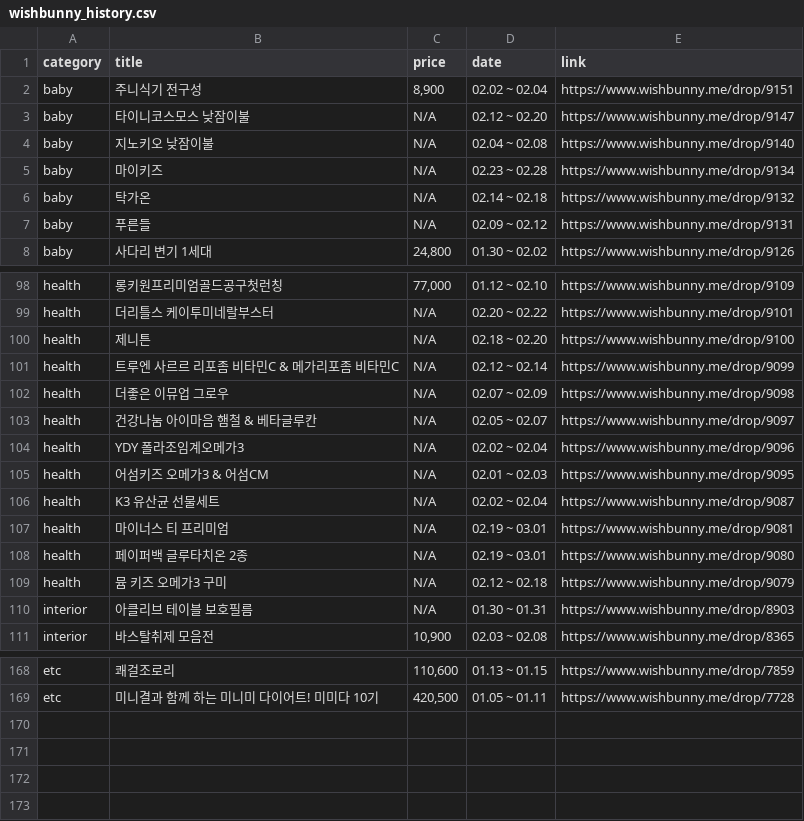
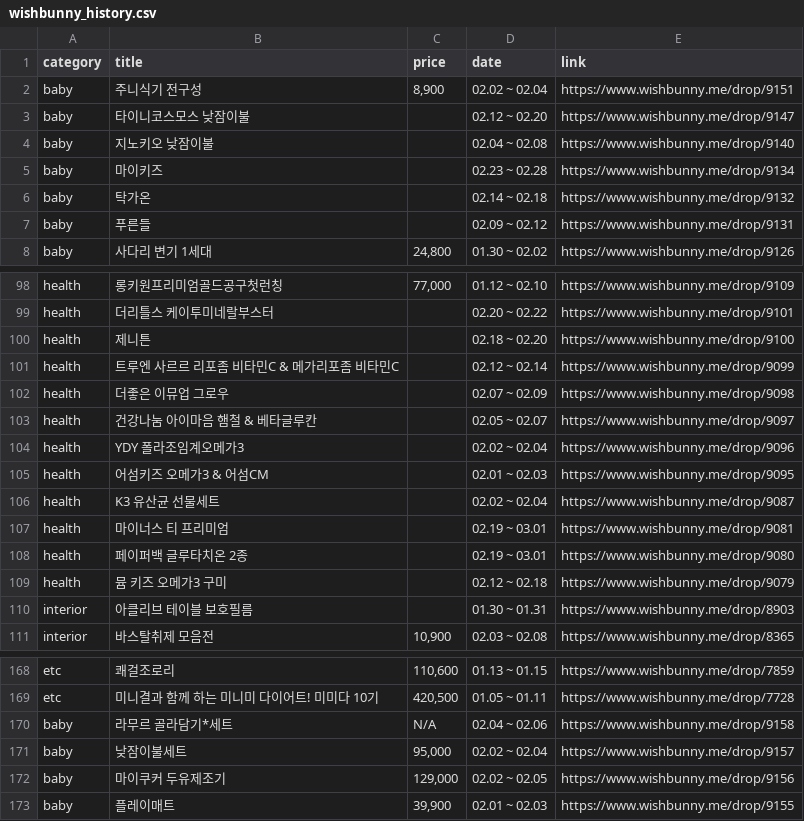
Before and after one commit to withel09/kids-schedule-app, a CSV file: wishbunny_history.csv, drawn as a sheet; only a part is shown, gaps mark what is left out; the diff covers the shown part only; the diff names each change by its address in the sheet, - before the commit and + after, or states it on an @@ line.

```diff
--- a/wishbunny_history.csv
+++ b/wishbunny_history.csv
-C3:C7 (price): N/A
+C3:C7 (price): (empty)
-C99:C110 (price): N/A
+C99:C110 (price): (empty)
+row 170: baby | 라무르 골라담기*세트 | N/A | 02.04 ~ 02.06 | https://www.wishbunny.me/drop/9158
+row 171: baby | 낮잠이불세트 | 95,000 | 02.02 ~ 02.04 | https://www.wishbunny.me/drop/9157
+row 172: baby | 마이쿠커 두유제조기 | 129,000 | 02.02 ~ 02.05 | https://www.wishbunny.me/drop/9156
+row 173: baby | 플레이매트 | 39,900 | 02.01 ~ 02.03 | https://www.wishbunny.me/drop/9155
```
Also changed, not shown: 61 edited cells elsewhere in this file.
